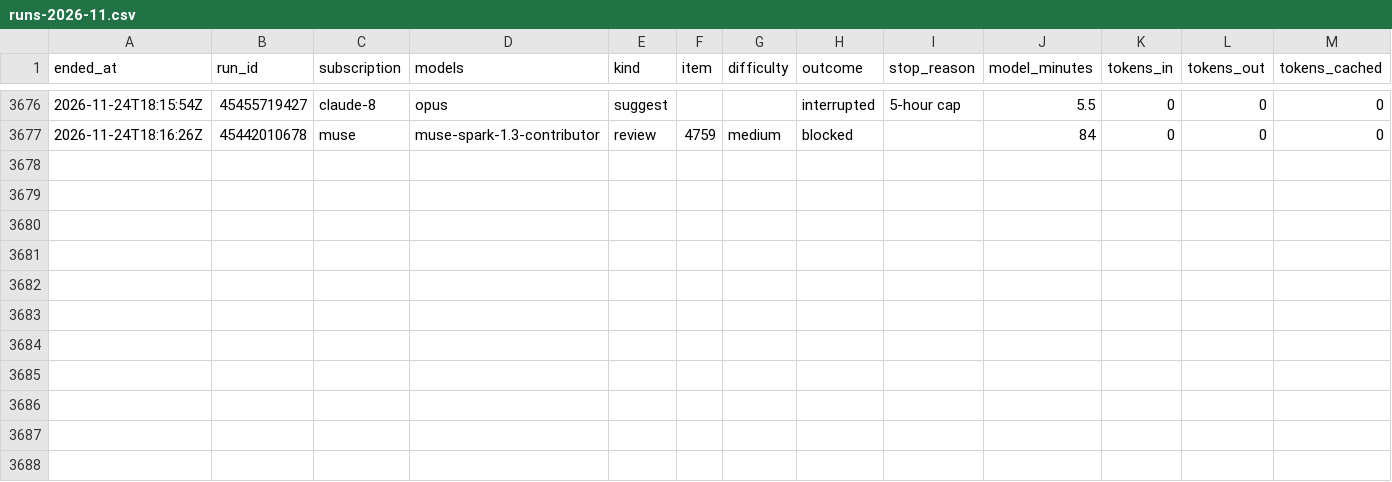
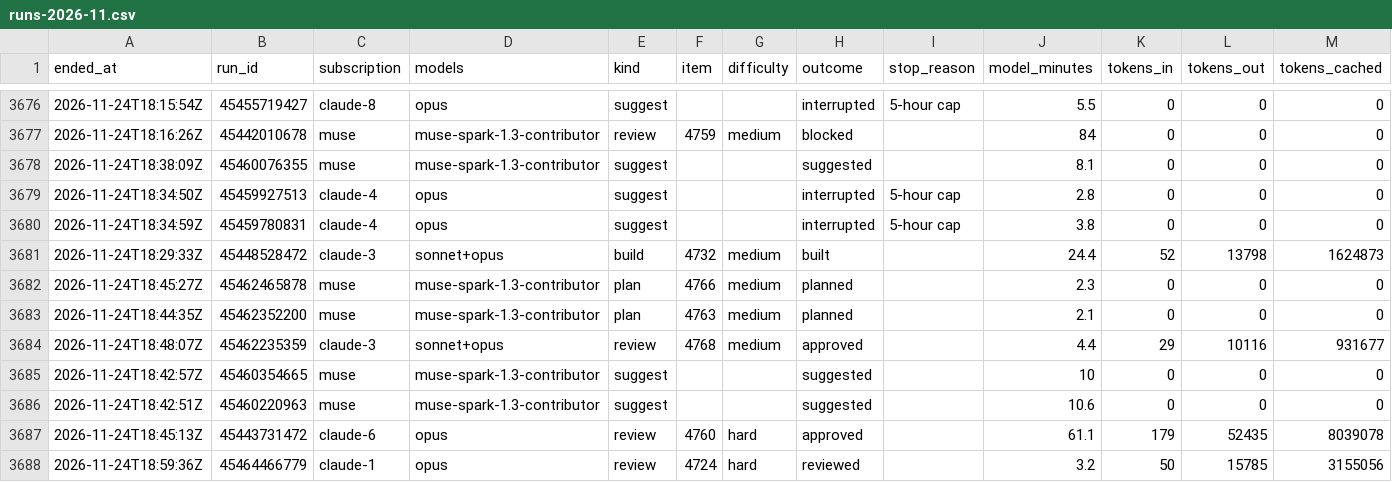
Before and after one commit to Jlore-Studios/JackiOh, a CSV file: usage/runs-2026-11.csv, drawn as a sheet; only a part is shown, gaps mark what is left out; rows hold the shown columns only; the diff names each change by its address in the sheet, - before the commit and + after, or states it on an @@ line.

Commit message:
usage: 126 row(s), 0 session(s), 0 week(s) [skip ci]

```diff
--- a/usage/runs-2026-11.csv
+++ b/usage/runs-2026-11.csv
+row 3678: 2026-11-24T18:38:09Z | 45460076355 | muse | muse-spark-1.3-contributor | suggest |  |  | suggested |  | 8.1 | 0 | 0 | 0
+row 3679: 2026-11-24T18:34:50Z | 45459927513 | claude-4 | opus | suggest |  |  | interrupted | 5-hour cap | 2.8 | 0 | 0 | 0
+row 3680: 2026-11-24T18:34:59Z | 45459780831 | claude-4 | opus | suggest |  |  | interrupted | 5-hour cap | 3.8 | 0 | 0 | 0
+row 3681: 2026-11-24T18:29:33Z | 45448528472 | claude-3 | sonnet+opus | build | 4732 | medium | built |  | 24.4 | 52 | 13798 | 1624873
+row 3682: 2026-11-24T18:45:27Z | 45462465878 | muse | muse-spark-1.3-contributor | plan | 4766 | medium | planned |  | 2.3 | 0 | 0 | 0
+row 3683: 2026-11-24T18:44:35Z | 45462352200 | muse | muse-spark-1.3-contributor | plan | 4763 | medium | planned |  | 2.1 | 0 | 0 | 0
+row 3684: 2026-11-24T18:48:07Z | 45462235359 | claude-3 | sonnet+opus | review | 4768 | medium | approved |  | 4.4 | 29 | 10116 | 931677
+row 3685: 2026-11-24T18:42:57Z | 45460354665 | muse | muse-spark-1.3-contributor | suggest |  |  | suggested |  | 10 | 0 | 0 | 0
+row 3686: 2026-11-24T18:42:51Z | 45460220963 | muse | muse-spark-1.3-contributor | suggest |  |  | suggested |  | 10.6 | 0 | 0 | 0
+row 3687: 2026-11-24T18:45:13Z | 45443731472 | claude-6 | opus | review | 4760 | hard | approved |  | 61.1 | 179 | 52435 | 8039078
+row 3688: 2026-11-24T18:59:36Z | 45464466779 | claude-1 | opus | review | 4724 | hard | reviewed |  | 3.2 | 50 | 15785 | 3155056
```
Also changed, not shown: usage/pools-2026-11.csv, 2 other files.
